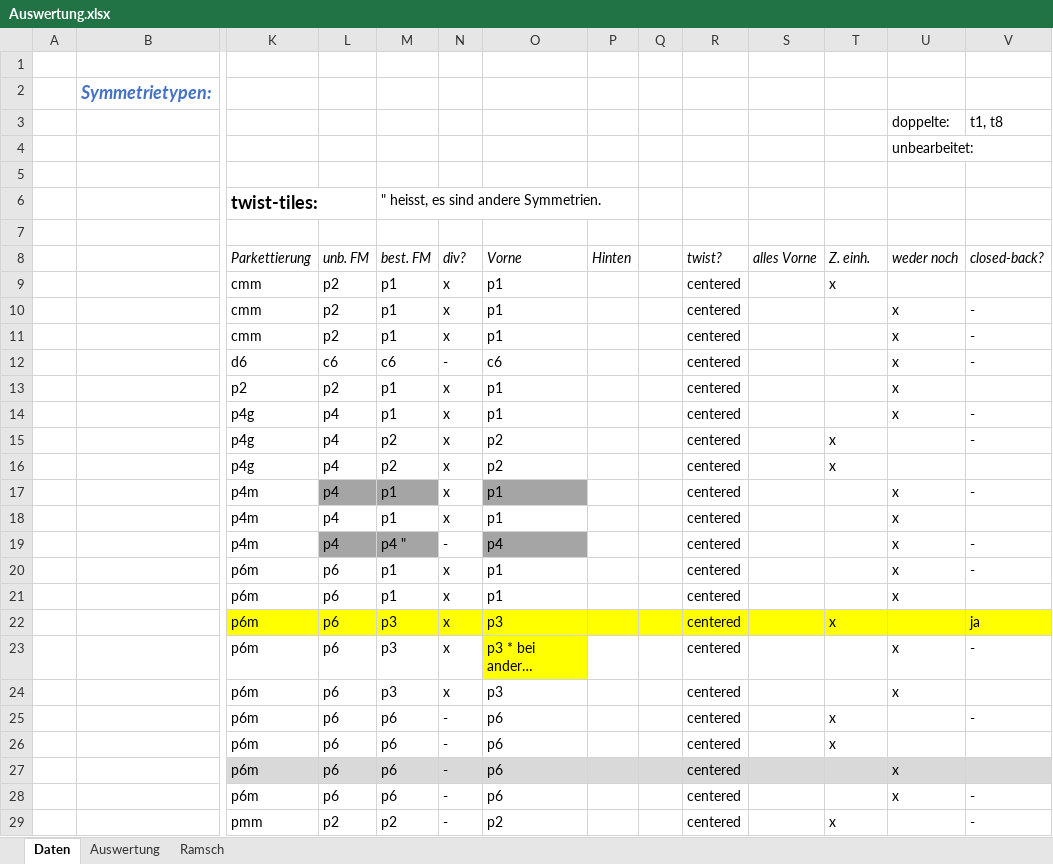
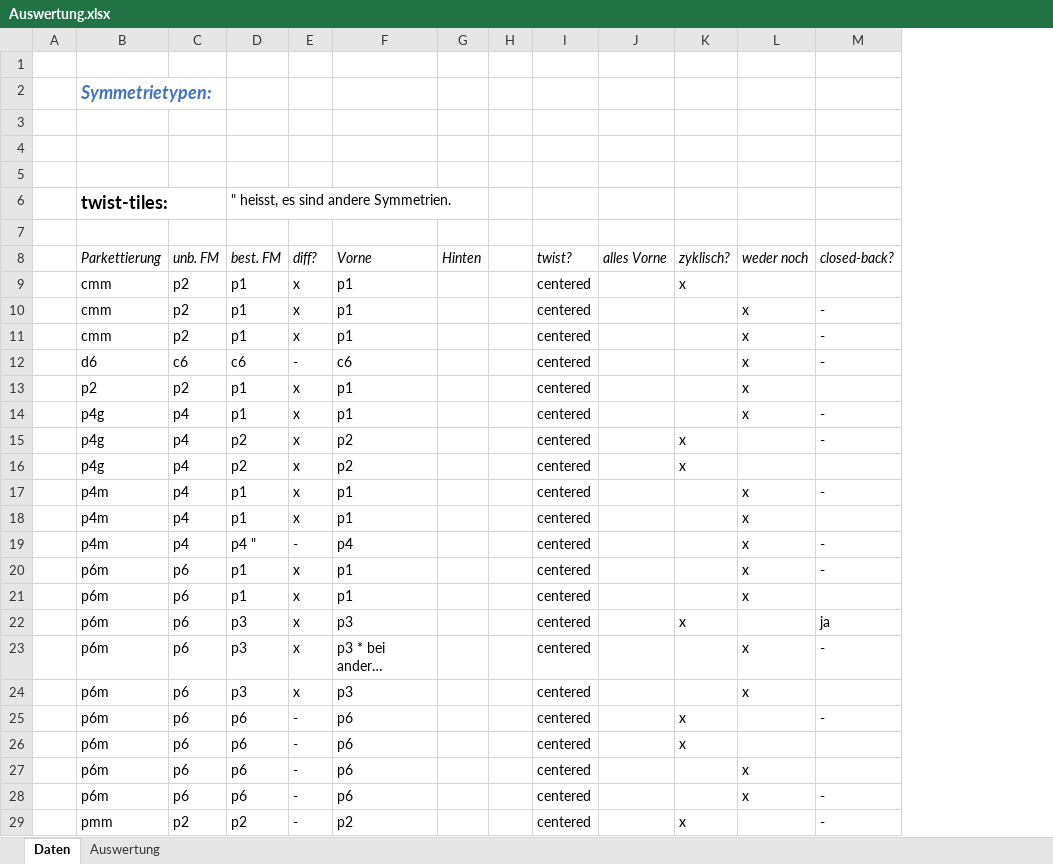
Before and after one commit to origami-parkettierung/Maturarbeit_Anhang, an Excel workbook: Auswertung.xlsx, sheet Daten, drawn as a sheet; only a part is shown, gaps mark what is left out; long unchanged cells end in …; values as stored, in another font and other column widths than the file's, no borders; removed rows and columns are numbered as before the commit, all else as after; rows hold the shown columns only; the diff covers the shown part only; the diff names each change by its address in the sheet, - before the commit and + after, or states it on an @@ line.

```diff
--- a/Auswertung.xlsx (sheet Daten)
+++ b/Auswertung.xlsx (sheet Daten)
-sheet tab: Ramsch
-column B, row 2: Symmetrietypen:
+row 1: (empty)
+row 2:  | Symmetrietypen:
-row 3:  |  |  |  |  |  |  |  |  |  |  |  | doppelte: | t1, t8
-row 4:  |  |  |  |  |  |  |  |  |  |  |  | unbearbeitet:
-E8: div?
+E8: diff?
-K8: Z. einh.
+K8: zyklisch?
-C17:D17 fill: #A5A5A5
+C17:D17 fill: none
-F17 fill: #A5A5A5
+F17 fill: none
-C19:D19 fill: #A5A5A5
+C19:D19 fill: none
-F19 fill: #A5A5A5
+F19 fill: none
-B22:M22 fill: #FFFF00
+B22:M22 fill: none
-F23 fill: #FFFF00
+F23 fill: none
-B27:M27 fill: #D9D9D9
+B27:M27 fill: none
```
Also changed, not shown: 5 added rows, 9 added columns, 8 removed columns and cell formats elsewhere in this sheet, sheet Auswertung.
